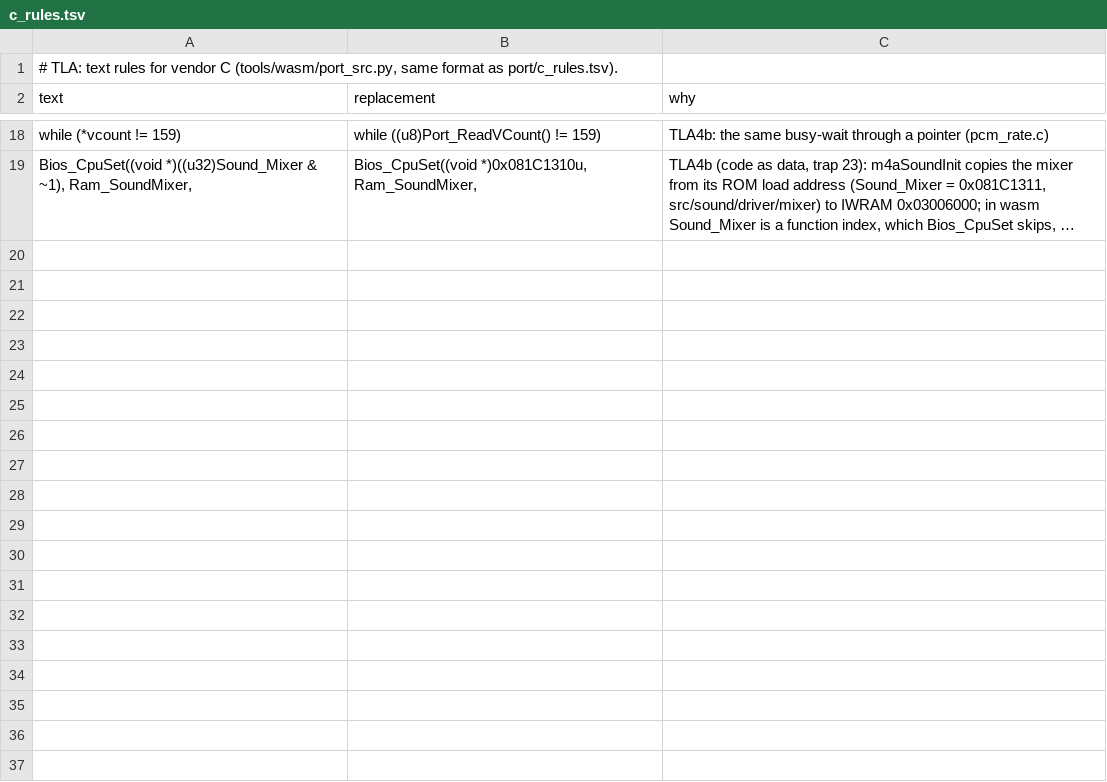
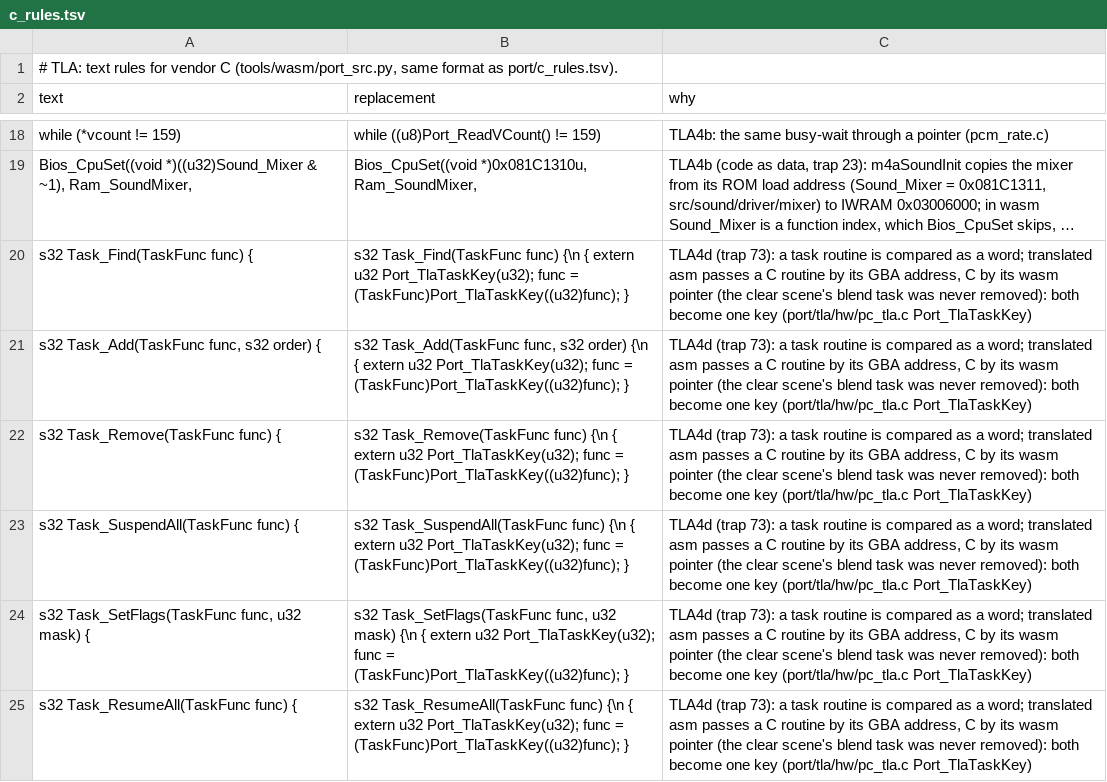
Before and after one commit to Sorikairox/golden-sun, a TSV file: port/tla/c_rules.tsv, drawn as a sheet; only a part is shown, gaps mark what is left out; long unchanged cells end in …; the diff names each change by its address in the sheet, - before the commit and + after, or states it on an @@ line.

```diff
--- a/port/tla/c_rules.tsv
+++ b/port/tla/c_rules.tsv
+row 20: s32 Task_Find(TaskFunc func) { | s32 Task_Find(TaskFunc func) {\n { extern u32 Port_TlaTaskKey(u32); func = (TaskFunc)Port_TlaTaskKey((u32)func); } | TLA4d (trap 73): a task routine is compared as a word; translated asm passes a C routine by its GBA address, C by its wasm pointer (the clear scene's blend task was never removed): both become one key (port/tla/hw/pc_tla.c Port_TlaTaskKey)
+row 21: s32 Task_Add(TaskFunc func, s32 order) { | s32 Task_Add(TaskFunc func, s32 order) {\n { extern u32 Port_TlaTaskKey(u32); func = (TaskFunc)Port_TlaTaskKey((u32)func); } | TLA4d (trap 73): a task routine is compared as a word; translated asm passes a C routine by its GBA address, C by its wasm pointer (the clear scene's blend task was never removed): both become one key (port/tla/hw/pc_tla.c Port_TlaTaskKey)
+row 22: s32 Task_Remove(TaskFunc func) { | s32 Task_Remove(TaskFunc func) {\n { extern u32 Port_TlaTaskKey(u32); func = (TaskFunc)Port_TlaTaskKey((u32)func); } | TLA4d (trap 73): a task routine is compared as a word; translated asm passes a C routine by its GBA address, C by its wasm pointer (the clear scene's blend task was never removed): both become one key (port/tla/hw/pc_tla.c Port_TlaTaskKey)
+row 23: s32 Task_SuspendAll(TaskFunc func) { | s32 Task_SuspendAll(TaskFunc func) {\n { extern u32 Port_TlaTaskKey(u32); func = (TaskFunc)Port_TlaTaskKey((u32)func); } | TLA4d (trap 73): a task routine is compared as a word; translated asm passes a C routine by its GBA address, C by its wasm pointer (the clear scene's blend task was never removed): both become one key (port/tla/hw/pc_tla.c Port_TlaTaskKey)
+row 24: s32 Task_SetFlags(TaskFunc func, u32 mask) { | s32 Task_SetFlags(TaskFunc func, u32 mask) {\n { extern u32 Port_TlaTaskKey(u32); func = (TaskFunc)Port_TlaTaskKey((u32)func); } | TLA4d (trap 73): a task routine is compared as a word; translated asm passes a C routine by its GBA address, C by its wasm pointer (the clear scene's blend task was never removed): both become one key (port/tla/hw/pc_tla.c Port_TlaTaskKey)
+row 25: s32 Task_ResumeAll(TaskFunc func) { | s32 Task_ResumeAll(TaskFunc func) {\n { extern u32 Port_TlaTaskKey(u32); func = (TaskFunc)Port_TlaTaskKey((u32)func); } | TLA4d (trap 73): a task routine is compared as a word; translated asm passes a C routine by its GBA address, C by its wasm pointer (the clear scene's blend task was never removed): both become one key (port/tla/hw/pc_tla.c Port_TlaTaskKey)
```
Also changed, not shown: 2 other files.
